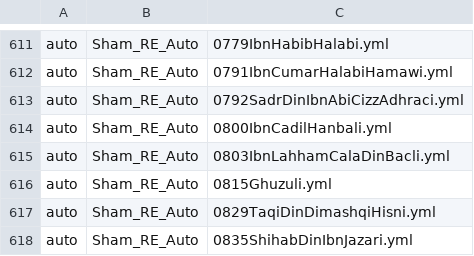
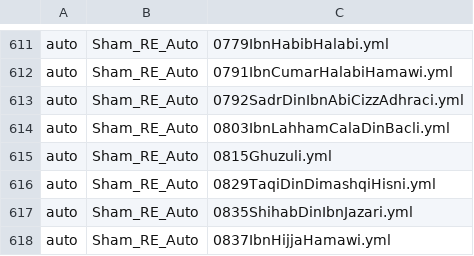
Before and after one commit to OpenITI/kitab-metadata-automation, a CSV file: output/_home_admin-kitab_Documents_OpenITI_RELEASE_git_working_dir_AH_repos_Thurayya_URIs_to_be_checked.csv, drawn as a sheet; only a part is shown, gaps mark what is left out; the shorter side is filled out with more unchanged rows; removed rows and columns are numbered as before the commit, all else as after; the diff covers the shown part only; the diff names each change by its address in the sheet, - before the commit and + after, or states it on an @@ line.

```diff
--- a/output/_home_admin-kitab_Documents_OpenITI_RELEASE_git_working_dir_AH_repos_Thurayya_URIs_to_be_checked.csv
+++ b/output/_home_admin-kitab_Documents_OpenITI_RELEASE_git_working_dir_AH_repos_Thurayya_URIs_to_be_checked.csv
-row 614: auto | Sham_RE_Auto | 0800IbnCadilHanbali.yml
```
Also changed, not shown: 4 added rows and 3 removed rows elsewhere in this file, output/OpenITI_Github_clone_Thurayya_URIs_to_be_checked.csv, 16 other files.
